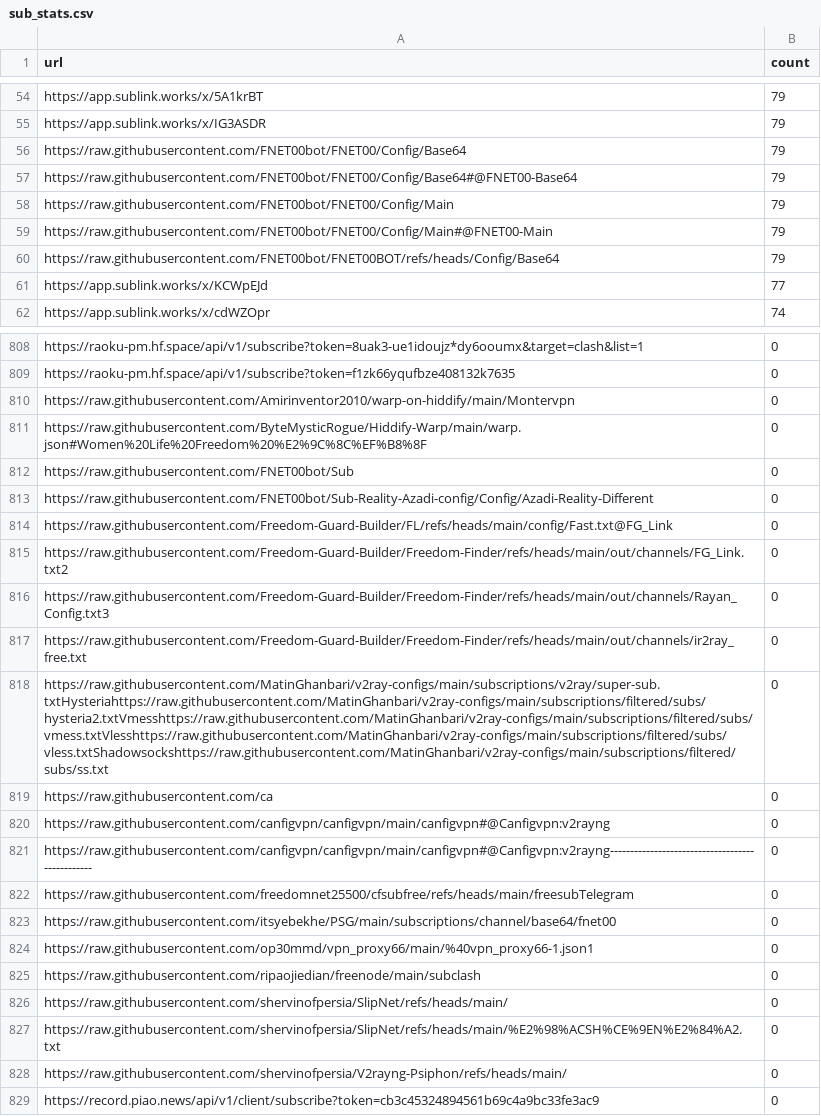
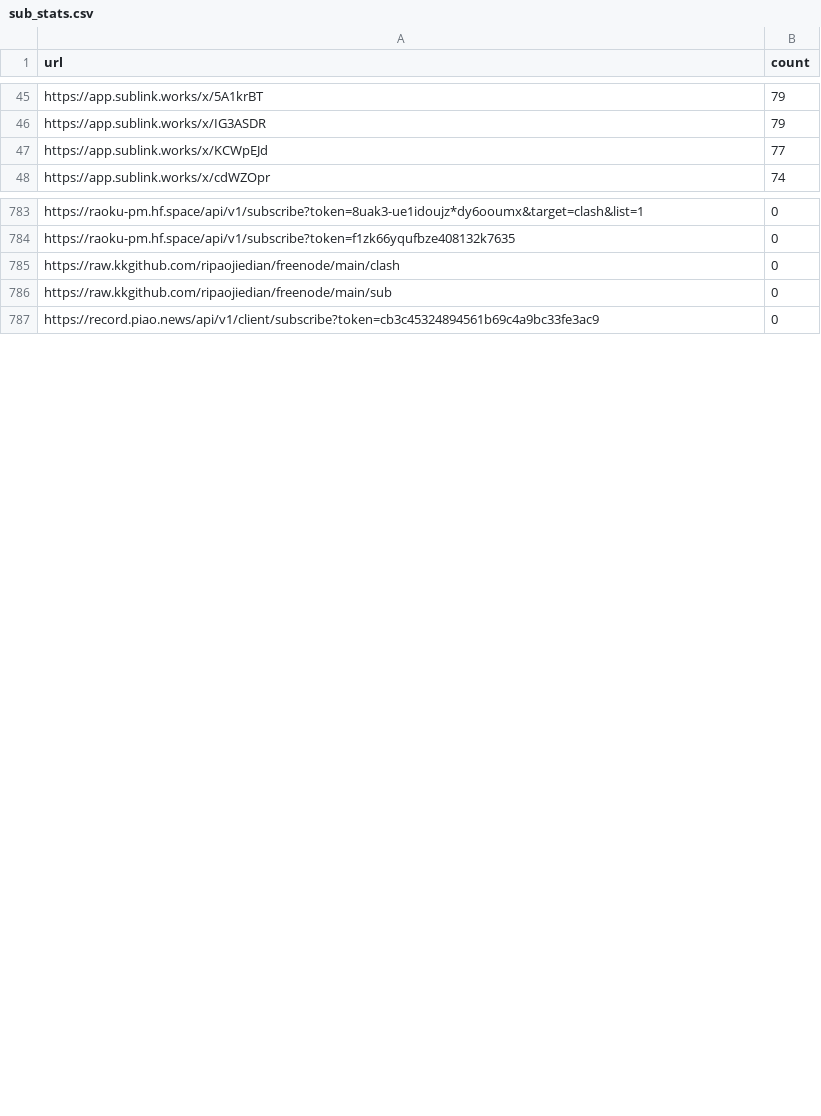
Before and after one commit to qjlxg/eastmoney, a CSV file: sub_stats.csv, drawn as a sheet; only a part is shown, gaps mark what is left out; the diff covers the shown part only.

```diff
--- a/sub_stats.csv
+++ b/sub_stats.csv
@@ -55,7 +46,2 @@ https://app.sublink.works/x/5A1krBT,79
 https://app.sublink.works/x/IG3ASDR,79
-https://raw.githubusercontent.com/FNET00bot/FNET00/Config/Base64,79
-https://raw.githubusercontent.com/FNET00bot/FNET00/Config/Base64#@FNET00-Base64,79
-https://raw.githubusercontent.com/FNET00bot/FNET00/Config/Main,79
-https://raw.githubusercontent.com/FNET00bot/FNET00/Config/Main#@FNET00-Main,79
-https://raw.githubusercontent.com/FNET00bot/FNET00BOT/refs/heads/Config/Base64,79
 https://app.sublink.works/x/KCWpEJd,77
@@ -809,21 +784,4 @@ https://raoku-pm.hf.space/api/v1/subscribe?token=8uak3-ue1idoujz*dy6ooumx&target
 https://raoku-pm.hf.space/api/v1/subscribe?token=f1zk66yqufbze408132k7635,0
-https://raw.githubusercontent.com/Amirinventor2010/warp-on-hiddify/main/Montervpn,0
-https://raw.githubusercontent.com/ByteMysticRogue/Hiddify-Warp/main/warp.json#Women%20Life%20Freedom%20%E2%9C%8C%EF%B8%8F,0
-https://raw.githubusercontent.com/FNET00bot/Sub,0
-https://raw.githubusercontent.com/FNET00bot/Sub-Reality-Azadi-config/Config/Azadi-Reality-Different,0
-https://raw.githubusercontent.com/Freedom-Guard-Builder/FL/refs/heads/main/config/Fast.txt@FG_Link,0
-https://raw.githubusercontent.com/Freedom-Guard-Builder/Freedom-Finder/refs/heads/main/out/channels/FG_Link.txt2,0
-https://raw.githubusercontent.com/Freedom-Guard-Builder/Freedom-Finder/refs/heads/main/out/channels/Rayan_Config.txt3,0
-https://raw.githubusercontent.com/Freedom-Guard-Builder/Freedom-Finder/refs/heads/main/out/channels/ir2ray_free.txt,0
-https://raw.githubusercontent.com/MatinGhanbari/v2ray-configs/main/subscriptions/v2ray/super-sub.txtHysteriahttps://raw.githubusercontent.com/MatinGhanbari/v2ray-configs/main/subscriptions/filtered/subs/hysteria2.txtVmesshttps://raw.githubusercontent.com/MatinGhanbari/v2ray-configs/main/subscriptions/filtered/subs/vmess.txtVlesshttps://raw.githubusercontent.com/MatinGhanbari/v2ray-configs/main/subscriptions/filtered/subs/vless.txtShadowsockshttps://raw.githubusercontent.com/MatinGhanbari/v2ray-configs/main/subscriptions/filtered/subs/ss.txt,0
-https://raw.githubusercontent.com/ca,0
-https://raw.githubusercontent.com/canfigvpn/canfigvpn/main/canfigvpn#@Canfigvpn:v2rayng,0
-https://raw.githubusercontent.com/canfigvpn/canfigvpn/main/canfigvpn#@Canfigvpn:v2rayng------------------------------------------------,0
-https://raw.githubusercontent.com/freedomnet25500/cfsubfree/refs/heads/main/freesubTelegram,0
-https://raw.githubusercontent.com/itsyebekhe/PSG/main/subscriptions/channel/base64/fnet00,0
-https://raw.githubusercontent.com/op30mmd/vpn_proxy66/main/%40vpn_proxy66-1.json1,0
-https://raw.githubusercontent.com/ripaojiedian/freenode/main/subclash,0
-https://raw.githubusercontent.com/shervinofpersia/SlipNet/refs/heads/main/,0
-https://raw.githubusercontent.com/shervinofpersia/SlipNet/refs/heads/main/%E2%98%ACSH%CE%9EN%E2%84%A2.txt,0
-https://raw.githubusercontent.com/shervinofpersia/V2rayng-Psiphon/refs/heads/main/,0
+https://raw.kkgithub.com/ripaojiedian/freenode/main/clash,0
+https://raw.kkgithub.com/ripaojiedian/freenode/main/sub,0
 https://record.piao.news/api/v1/client/subscribe?token=cb3c45324894561b69c4a9bc33fe3ac9,0
```
Also changed, not shown: 3 added rows and 22 removed rows elsewhere in this file, 1 other file.
